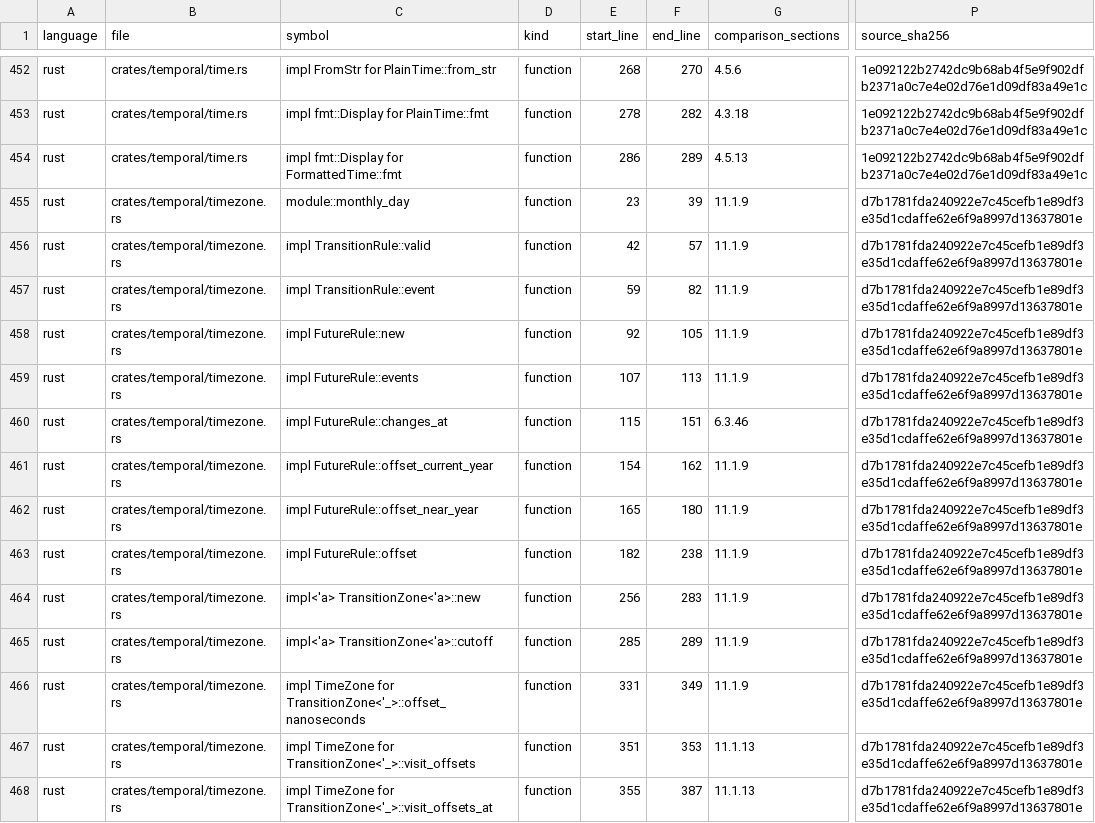
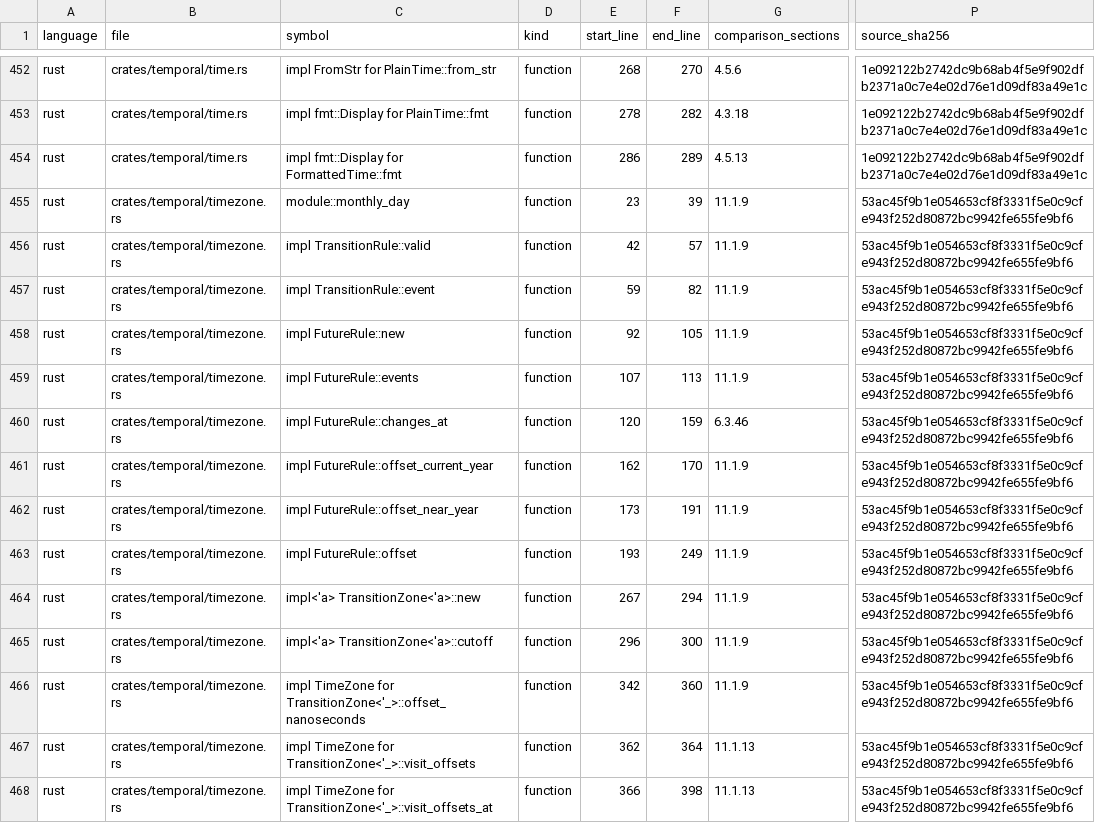
Before and after one commit to formatjs/formatjs, a TSV file: knowledge-base/audits/temporal-helper-code-spec-map.tsv, drawn as a sheet; only a part is shown, gaps mark what is left out; the diff covers the shown part only; the diff names each change by its address in the sheet, - before the commit and + after, or states it on an @@ line.

```diff
--- a/knowledge-base/audits/temporal-helper-code-spec-map.tsv
+++ b/knowledge-base/audits/temporal-helper-code-spec-map.tsv
-P455:P468 (source_sha256): d7b1781fda240922e7c45cefb1e89df3e35d1cdaffe62e6f9a8997d13637801e
+P455:P468 (source_sha256): 53ac45f9b1e054653cf8f3331f5e0c9cfe943f252d80872bc9942fe655fe9bf6
-E460 (start_line): 115
+E460 (start_line): 120
-F460 (end_line): 151
+F460 (end_line): 159
-E461 (start_line): 154
+E461 (start_line): 162
-F461 (end_line): 162
+F461 (end_line): 170
-E462 (start_line): 165
+E462 (start_line): 173
-F462 (end_line): 180
+F462 (end_line): 191
-E463 (start_line): 182
+E463 (start_line): 193
-F463 (end_line): 238
+F463 (end_line): 249
-E464 (start_line): 256
+E464 (start_line): 267
-F464 (end_line): 283
+F464 (end_line): 294
-E465 (start_line): 285
+E465 (start_line): 296
-F465 (end_line): 289
+F465 (end_line): 300
-E466 (start_line): 331
+E466 (start_line): 342
-F466 (end_line): 349
+F466 (end_line): 360
-E467 (start_line): 351
+E467 (start_line): 362
-F467 (end_line): 353
+F467 (end_line): 364
-E468 (start_line): 355
+E468 (start_line): 366
-F468 (end_line): 387
+F468 (end_line): 398
```
Also changed, not shown: 137 edited cells elsewhere in this file, knowledge-base/audits/temporal-helper-annotation-queue.tsv, knowledge-base/audits/temporal-remaining-condition-steps.tsv, 23 other files.
